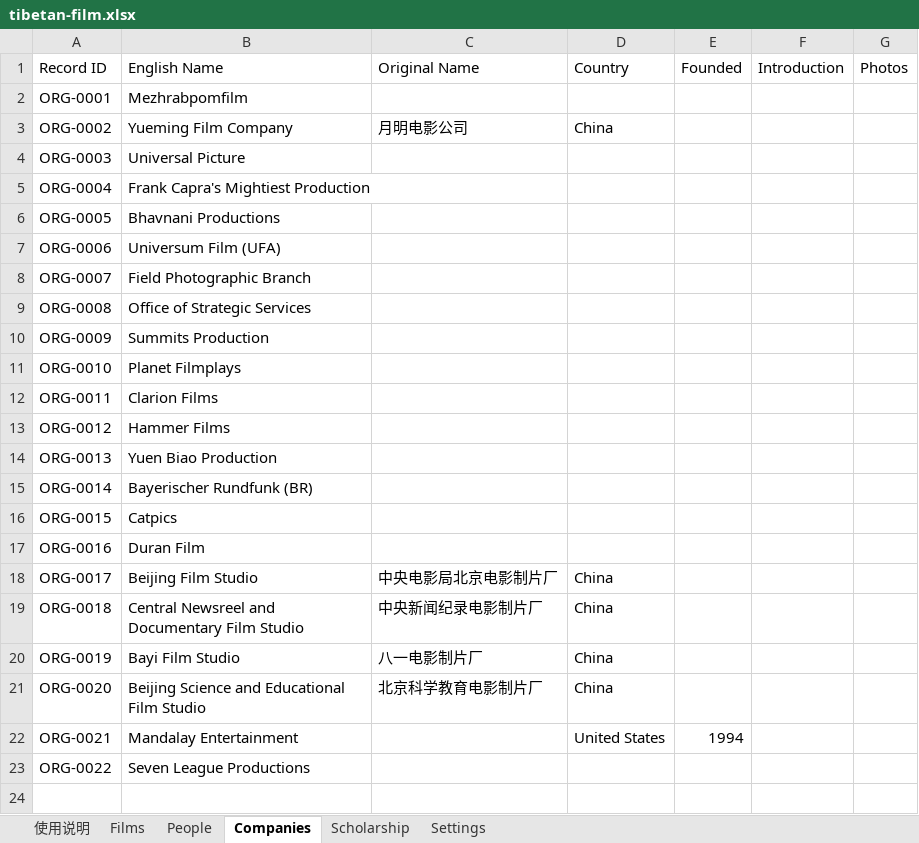
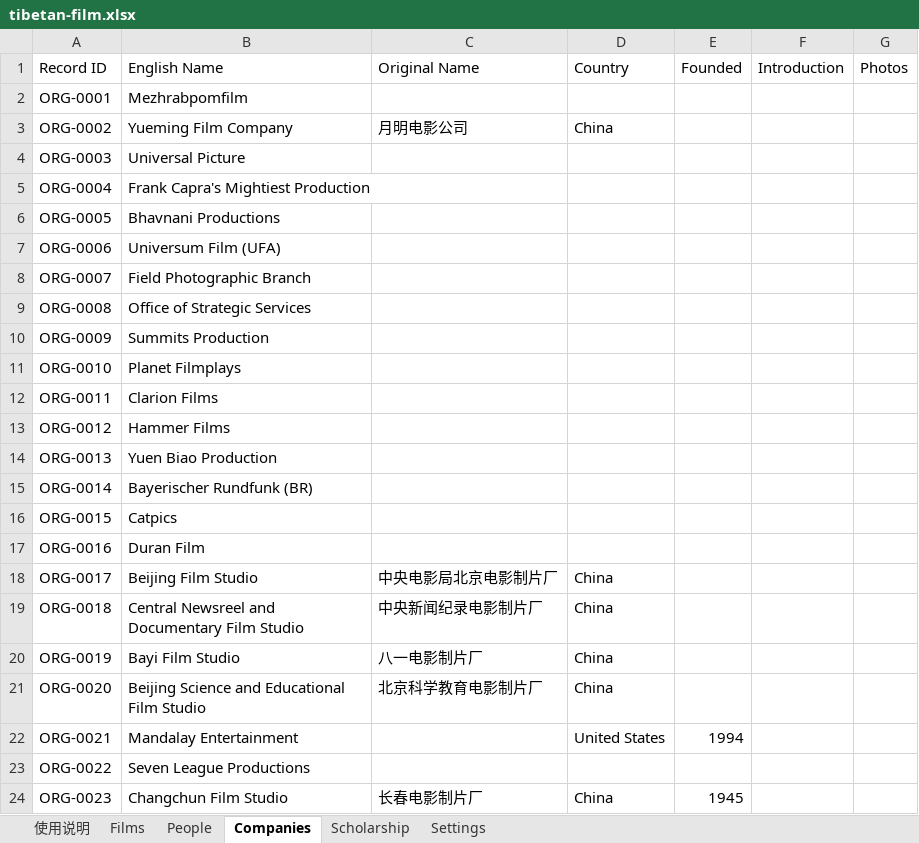
Before and after one commit to skyejuacct/tibetan-film-archive, an Excel workbook: data/tibetan-film.xlsx, sheet Companies, drawn as a sheet; values as stored, in another font and other column widths than the file's, no borders; the diff names each change by its address in the sheet, - before the commit and + after, or states it on an @@ line.

```diff
--- a/data/tibetan-film.xlsx (sheet Companies)
+++ b/data/tibetan-film.xlsx (sheet Companies)
+row 24: ORG-0023 | Changchun Film Studio | 长春电影制片厂 | China | 1945
```
Also changed, not shown: sheet Films, sheet People.
